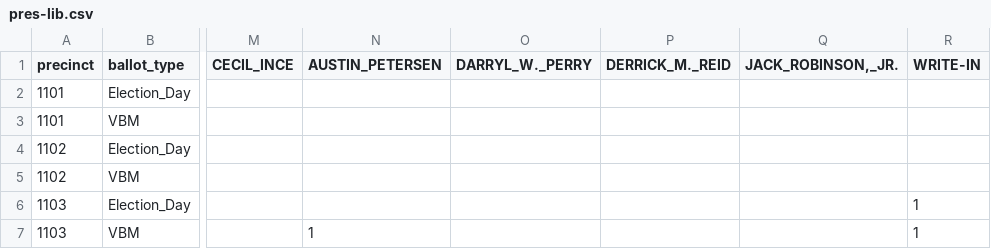
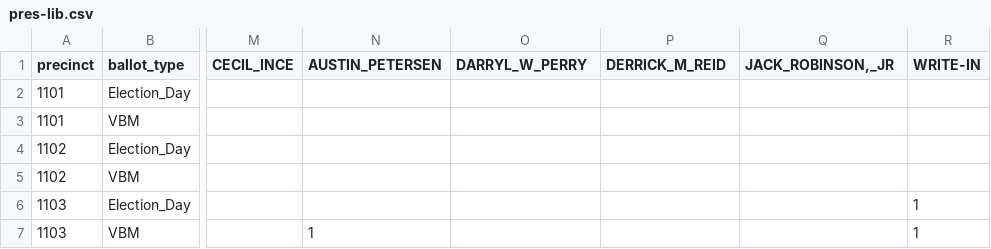
Before and after one commit to thfield/sf-voters, a CSV file: data/all/pres-lib.csv, drawn as a sheet; only a part is shown, gaps mark what is left out; the diff names each change by its address in the sheet, - before the commit and + after, or states it on an @@ line.

```diff
--- a/data/all/pres-lib.csv
+++ b/data/all/pres-lib.csv
-O1: DARRYL_W._PERRY
+O1: DARRYL_W_PERRY
-P1: DERRICK_M._REID
+P1: DERRICK_M_REID
-Q1: JACK_ROBINSON,_JR.
+Q1: JACK_ROBINSON,_JR
```
Also changed, not shown: data/all/cc-grn.csv, data/all/pres-ai.csv, 10 other files.
